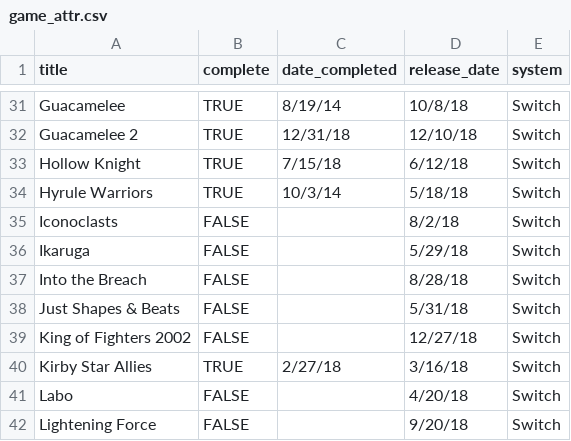
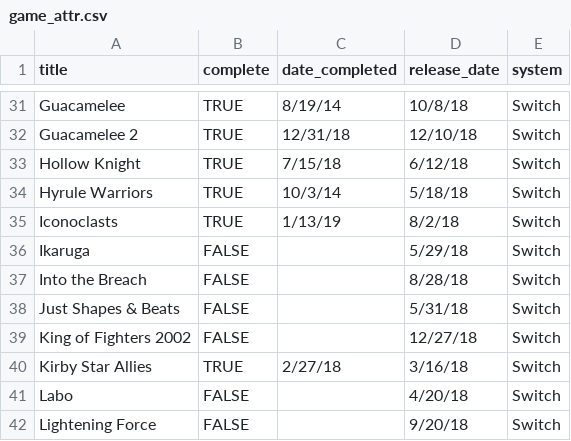
Before and after one commit to bkdevart/web_portfolio, a CSV file: input/game_attr.csv, drawn as a sheet; only a part is shown, gaps mark what is left out.

```diff
--- a/input/game_attr.csv
+++ b/input/game_attr.csv
@@ -34,3 +34,3 @@ Hollow Knight,TRUE,7/15/18,6/12/18,Switch
 Hyrule Warriors,TRUE,10/3/14,5/18/18,Switch
-Iconoclasts,FALSE,,8/2/18,Switch
+Iconoclasts,TRUE,1/13/19,8/2/18,Switch
 Ikaruga,FALSE,,5/29/18,Switch
```
Also changed, not shown: input/game_log.csv, 1 other file.
